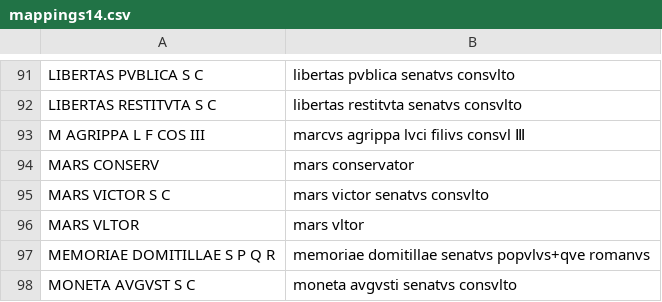
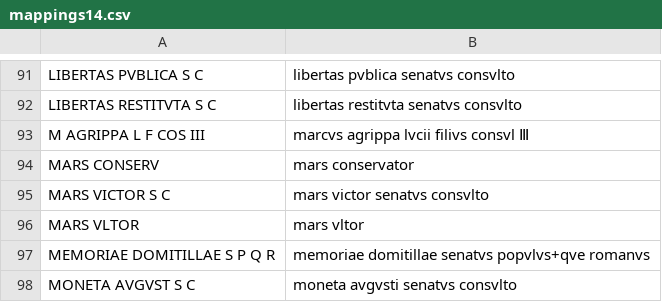
Before and after one commit to neelsmith/ocre-texts, a CSV file: mappings/mappings14.csv, drawn as a sheet; only a part is shown, gaps mark what is left out.

```diff
--- a/mappings/mappings14.csv
+++ b/mappings/mappings14.csv
@@ -92,3 +92,3 @@ LIBERTAS PVBLICA S C,libertas pvblica senatvs consvlto
 LIBERTAS RESTITVTA S C,libertas restitvta senatvs consvlto
-M AGRIPPA L F COS III,marcvs agrippa lvci filivs consvl Ⅲ
+M AGRIPPA L F COS III,marcvs agrippa lvcii filivs consvl Ⅲ
 MARS CONSERV,mars conservator
```
Also changed, not shown: mappings/mappings15.csv, 6 other files.
